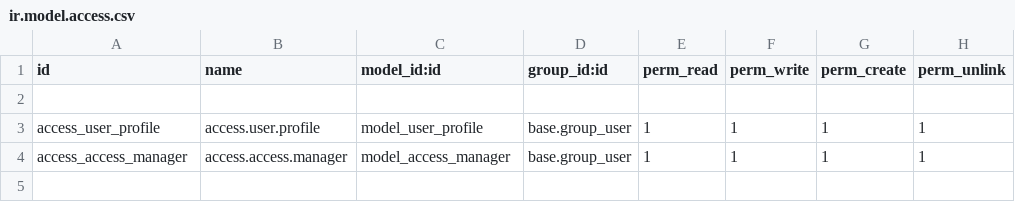
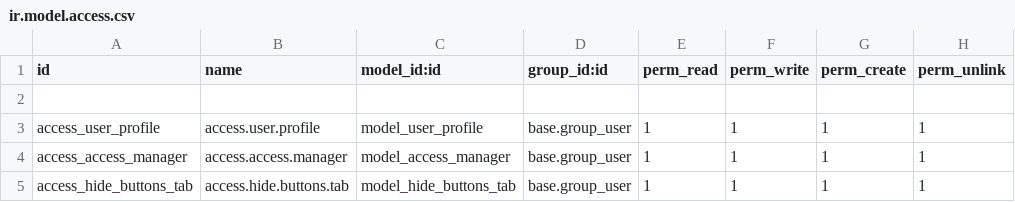
Before and after one commit to Farhan5200/odoo18_tutorials, a CSV file: access_users_manager/security/ir.model.access.csv, drawn as a sheet; the diff names each change by its address in the sheet, - before the commit and + after, or states it on an @@ line.

Commit message:
make button model

```diff
--- a/access_users_manager/security/ir.model.access.csv
+++ b/access_users_manager/security/ir.model.access.csv
+row 5: access_hide_buttons_tab | access.hide.buttons.tab | model_hide_buttons_tab | base.group_user | 1 | 1 | 1 | 1
```
Also changed, not shown: 4 other files.
